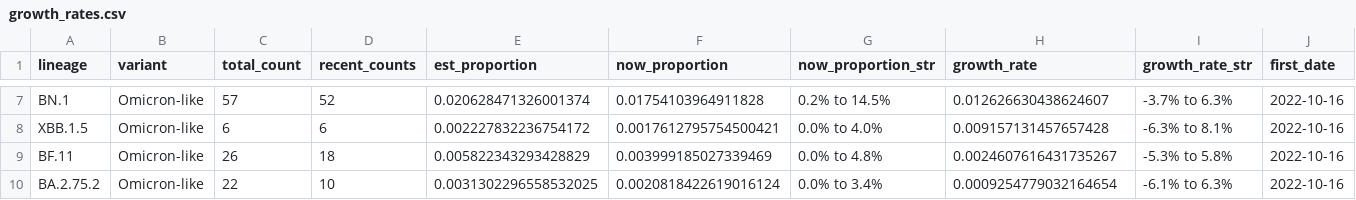
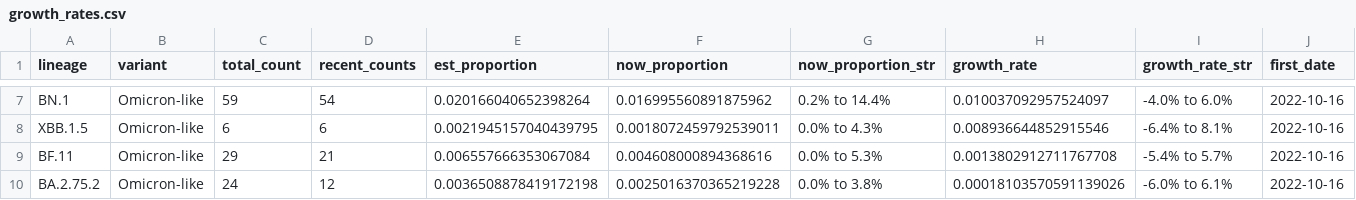
Before and after one commit to andersen-lab/lone_pine, a CSV file: resources/growth_rates.csv, drawn as a sheet; only a part is shown, gaps mark what is left out; the diff covers the shown part only; the diff names each change by its address in the sheet, - before the commit and + after, or states it on an @@ line.

```diff
--- a/resources/growth_rates.csv
+++ b/resources/growth_rates.csv
-C7 (total_count): 57
+C7 (total_count): 59
-D7 (recent_counts): 52
+D7 (recent_counts): 54
-E7 (est_proportion): 0.020628471326001374
+E7 (est_proportion): 0.020166040652398264
-F7 (now_proportion): 0.01754103964911828
+F7 (now_proportion): 0.016995560891875962
-G7 (now_proportion_str): 0.2% to 14.5%
+G7 (now_proportion_str): 0.2% to 14.4%
-H7 (growth_rate): 0.012626630438624607
+H7 (growth_rate): 0.010037092957524097
-I7 (growth_rate_str): -3.7% to 6.3%
+I7 (growth_rate_str): -4.0% to 6.0%
-E8 (est_proportion): 0.002227832236754172
+E8 (est_proportion): 0.0021945157040439795
-F8 (now_proportion): 0.0017612795754500421
+F8 (now_proportion): 0.0018072459792539011
-G8 (now_proportion_str): 0.0% to 4.0%
+G8 (now_proportion_str): 0.0% to 4.3%
-H8 (growth_rate): 0.009157131457657428
+H8 (growth_rate): 0.008936644852915546
-I8 (growth_rate_str): -6.3% to 8.1%
+I8 (growth_rate_str): -6.4% to 8.1%
-C9 (total_count): 26
+C9 (total_count): 29
-D9 (recent_counts): 18
+D9 (recent_counts): 21
-E9 (est_proportion): 0.005822343293428829
+E9 (est_proportion): 0.006557666353067084
-F9 (now_proportion): 0.003999185027339469
+F9 (now_proportion): 0.004608000894368616
-G9 (now_proportion_str): 0.0% to 4.8%
+G9 (now_proportion_str): 0.0% to 5.3%
-H9 (growth_rate): 0.0024607616431735267
+H9 (growth_rate): 0.0013802912711767708
-I9 (growth_rate_str): -5.3% to 5.8%
+I9 (growth_rate_str): -5.4% to 5.7%
-C10 (total_count): 22
+C10 (total_count): 24
-D10 (recent_counts): 10
+D10 (recent_counts): 12
-E10 (est_proportion): 0.0031302296558532025
+E10 (est_proportion): 0.0036508878419172198
-F10 (now_proportion): 0.0020818422619016124
+F10 (now_proportion): 0.0025016370365219228
-G10 (now_proportion_str): 0.0% to 3.4%
+G10 (now_proportion_str): 0.0% to 3.8%
-H10 (growth_rate): 0.0009254779032164654
+H10 (growth_rate): 0.00018103570591139026
-I10 (growth_rate_str): -6.1% to 6.3%
+I10 (growth_rate_str): -6.0% to 6.1%
```
Also changed, not shown: 1 added row, 1 removed row and 58 edited cells elsewhere in this file.
